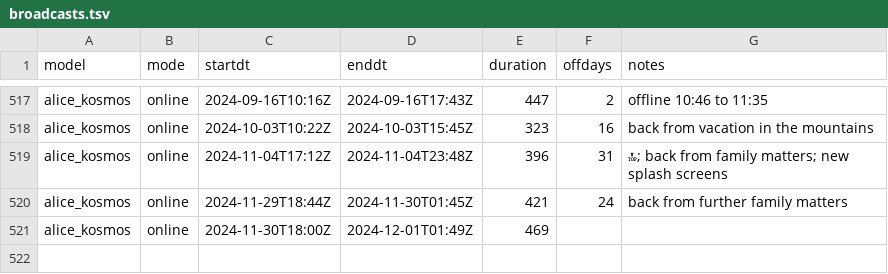
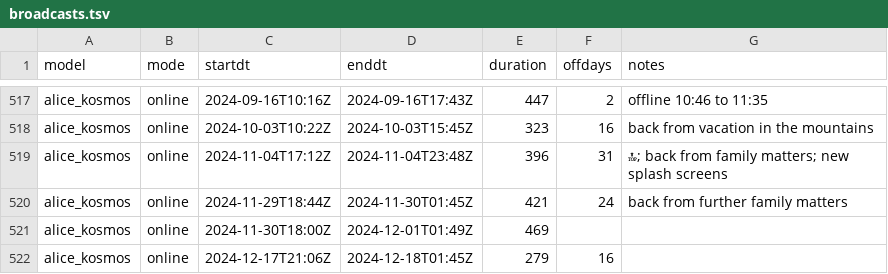
Before and after one commit to vertical73/vertical73.github.io, a TSV file: kosmos/broadcasts.tsv, drawn as a sheet; only a part is shown, gaps mark what is left out; the diff names each change by its address in the sheet, - before the commit and + after, or states it on an @@ line.

```diff
--- a/kosmos/broadcasts.tsv
+++ b/kosmos/broadcasts.tsv
+row 522: alice_kosmos | online | 2024-12-17T21:06Z | 2024-12-18T01:45Z | 279 | 16
```
Also changed, not shown: 2 other files.
